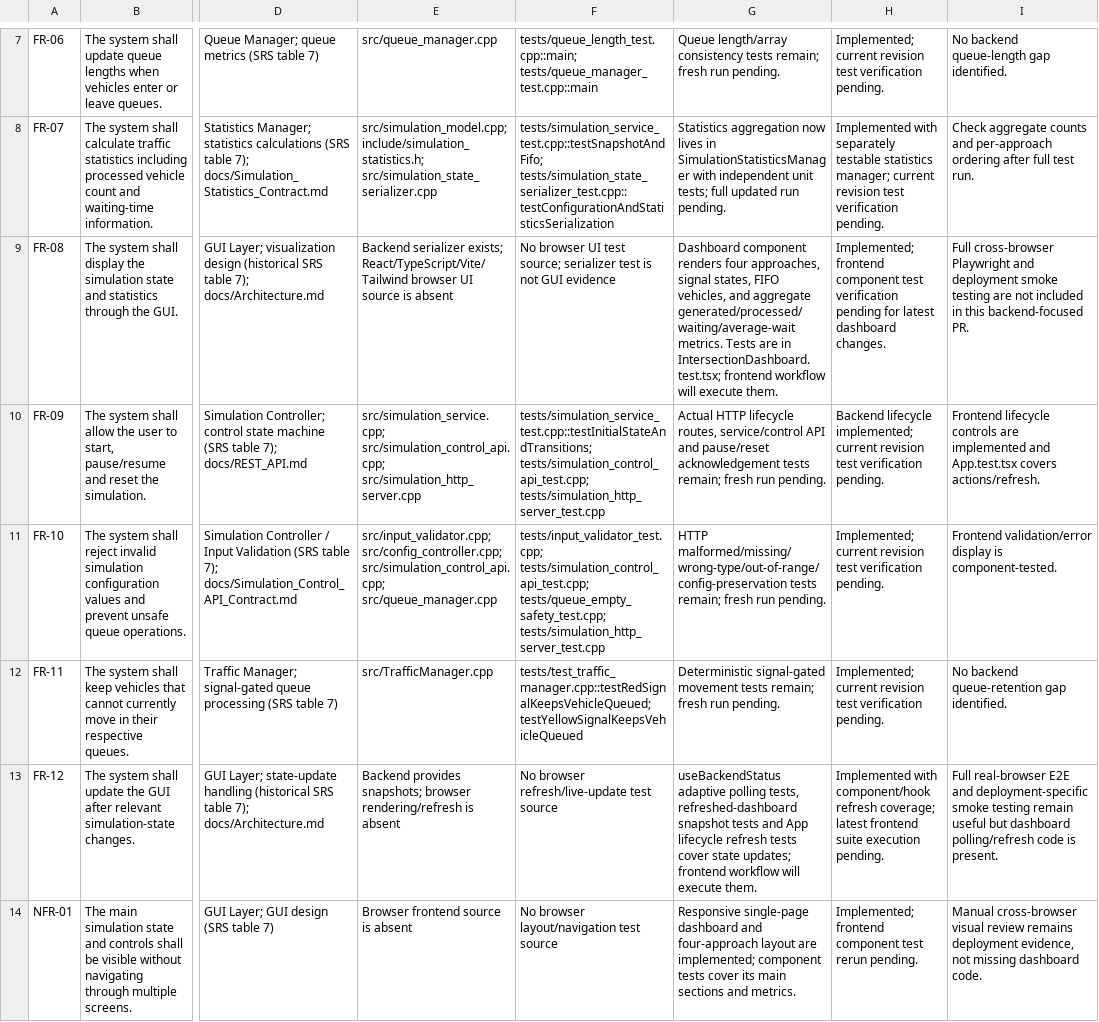
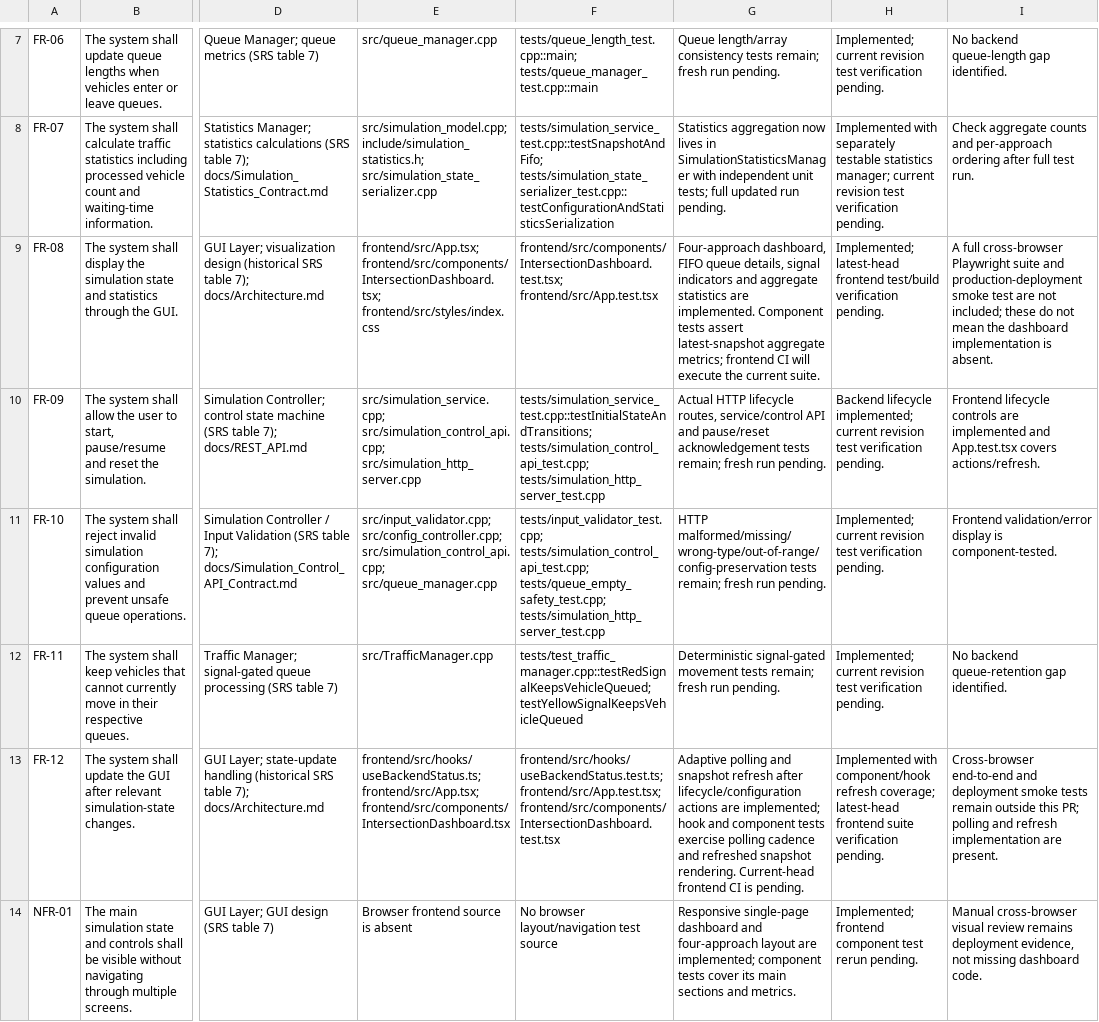
Before and after one commit to traffic-management-system-team/Traffic-management-system, a CSV file: docs/sprint-1/RTM.csv, drawn as a sheet; only a part is shown, gaps mark what is left out; the diff covers the shown part only; the diff names each change by its address in the sheet, - before the commit and + after, or states it on an @@ line.

Commit message:
docs(test): align RTM evidence with dashboard and current validation scope

```diff
--- a/docs/sprint-1/RTM.csv
+++ b/docs/sprint-1/RTM.csv
-E9: Backend serializer exists; React/TypeScript/Vite/Tailwind browser UI source is absent
+E9: frontend/src/App.tsx; frontend/src/components/IntersectionDashboard.tsx; frontend/src/styles/index.css
-F9: No browser UI test source; serializer test is not GUI evidence
+F9: frontend/src/components/IntersectionDashboard.test.tsx; frontend/src/App.test.tsx
-G9: Dashboard component renders four approaches, signal states, FIFO vehicles, and aggregate generated/processed/waiting/average-wait metrics. Tests are in IntersectionDashboard.test.tsx; frontend workflow will execute them.
+G9: Four-approach dashboard, FIFO queue details, signal indicators and aggregate statistics are implemented. Component tests assert latest-snapshot aggregate metrics; frontend CI will execute the current suite.
-H9: Implemented; frontend component test verification pending for latest dashboard changes.
+H9: Implemented; latest-head frontend test/build verification pending.
-I9: Full cross-browser Playwright and deployment smoke testing are not included in this backend-focused PR.
+I9: A full cross-browser Playwright suite and production-deployment smoke test are not included; these do not mean the dashboard implementation is absent.
-E13: Backend provides snapshots; browser rendering/refresh is absent
+E13: frontend/src/hooks/useBackendStatus.ts; frontend/src/App.tsx; frontend/src/components/IntersectionDashboard.tsx
-F13: No browser refresh/live-update test source
+F13: frontend/src/hooks/useBackendStatus.test.ts; frontend/src/App.test.tsx; frontend/src/components/IntersectionDashboard.test.tsx
-G13: useBackendStatus adaptive polling tests, refreshed-dashboard snapshot tests and App lifecycle refresh tests cover state updates; frontend workflow will execute them.
+G13: Adaptive polling and snapshot refresh after lifecycle/configuration actions are implemented; hook and component tests exercise polling cadence and refreshed snapshot rendering. Current-head frontend CI is pending.
-H13: …refresh coverage; latest frontend suite execution pending.
+H13: …refresh coverage; latest-head frontend suite verification pending.
-I13: Full real-browser E2E and deployment-specific smoke testing remain useful but dashboard polling/refresh code is present.
+I13: Cross-browser end-to-end and deployment smoke tests remain outside this PR; polling and refresh implementation are present.
```
Also changed, not shown: 30 edited cells elsewhere in this file.
